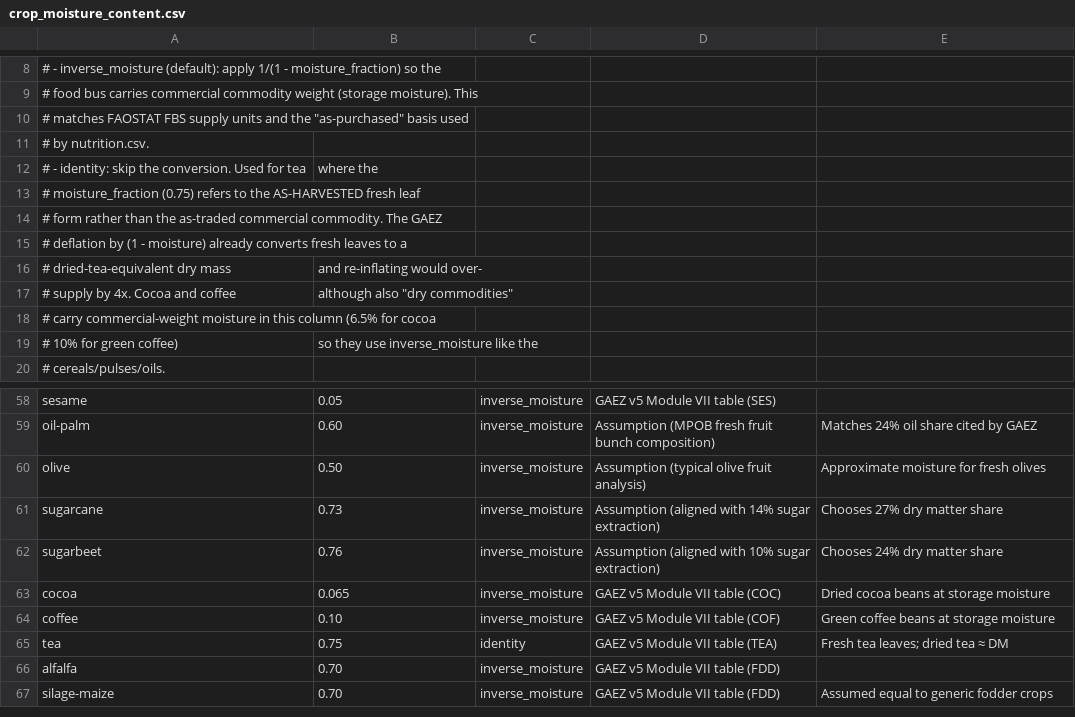
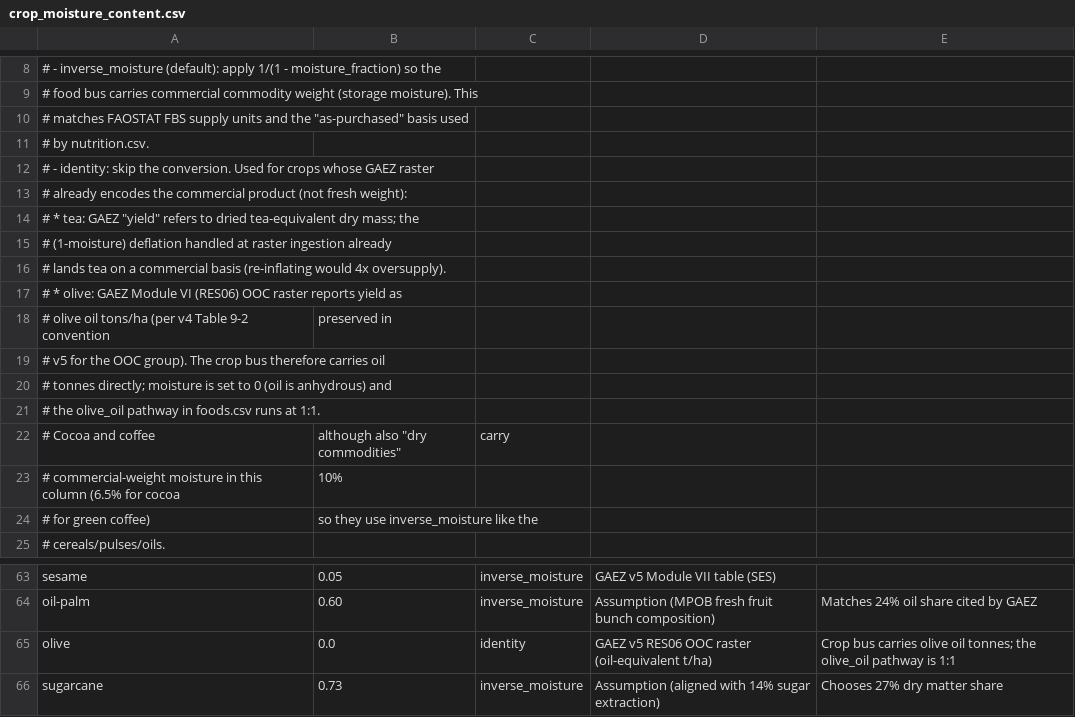
Before and after one commit to Sustainable-Solutions-Lab/GLADE, a CSV file: data/curated/crop_moisture_content.csv, drawn as a sheet; only a part is shown, gaps mark what is left out; the shorter side is filled out with more unchanged rows.

Commit message:
fix: treat olive on oil basis and deflate OOC harvested area
GAEZ v5 Module VI ("Actual yield and production") reports the
"Olives and other minor oil crops" (OOC) raster in oil-equivalent
t/ha, not fresh fruit. The model was treating the raster value as
fresh-fruit yield and additionally applying the olive_oil pathway
0.20 extraction factor, under-producing olive oil by ~5x. The OOC
harvested-area raster also bundles olive land with linseed, mustard,
safflower and other minor oilseed land (~50% non-olive globally),
so 100% attribution to olive over-credited olive's land base.

Two corrections, applied together so olive lands at the right
end-to-end mass balance:

* The olive crop bus now carries olive oil tonnes directly.
  crop_moisture_content sets moisture to 0 with identity policy,
  the olive_oil pathway in foods.csv runs at 1:1, and
  prepare_fao_edible_portion forces olive's edible-portion
  coefficient to 1.0 (the FAO 0.9 value refers to fresh fruit pulp
  vs pit and does not apply to oil).

* A new rule build_ooc_olive_area_share computes the per-country
  FAOSTAT olive share of total OOC area harvested and deflates the
  olive harvested-area raster accordingly. Countries with no QCL
  OOC reporting fall back to the global olive share.

Validation effect: global olive-oil consumption goes from 1.03 Mt
(vs 3.5 Mt FBS baseline) to 3.74 Mt; oil food-group slack drops
from 4.35 Mt to 1.53 Mt (-65%); per-country olive-oil consumption
in the top consumers (ESP, ITA, USA, TUR, GRC, FRA, MAR, DZA)
matches the baseline to 6 decimal places.

```diff
--- a/data/curated/crop_moisture_content.csv
+++ b/data/curated/crop_moisture_content.csv
@@ -11,10 +11,15 @@
 #       by nutrition.csv.
-#     - identity: skip the conversion. Used for tea, where the
-#       moisture_fraction (0.75) refers to the AS-HARVESTED fresh leaf
-#       form rather than the as-traded commercial commodity. The GAEZ
-#       deflation by (1 - moisture) already converts fresh leaves to a
-#       dried-tea-equivalent dry mass, and re-inflating would over-
-#       supply by 4x. Cocoa and coffee, although also "dry commodities",
-#       carry commercial-weight moisture in this column (6.5% for cocoa,
-#       10% for green coffee), so they use inverse_moisture like the
+#     - identity: skip the conversion. Used for crops whose GAEZ raster
+#       already encodes the commercial product (not fresh weight):
+#         * tea: GAEZ "yield" refers to dried tea-equivalent dry mass; the
+#           (1-moisture) deflation handled at raster ingestion already
+#           lands tea on a commercial basis (re-inflating would 4x oversupply).
+#         * olive: GAEZ Module VI (RES06) OOC raster reports yield as
+#           olive oil tons/ha (per v4 Table 9-2 convention, preserved in
+#           v5 for the OOC group). The crop bus therefore carries oil
+#           tonnes directly; moisture is set to 0 (oil is anhydrous) and
+#           the olive_oil pathway in foods.csv runs at 1:1.
+#       Cocoa and coffee, although also "dry commodities", carry
+#       commercial-weight moisture in this column (6.5% for cocoa, 10%
+#       for green coffee), so they use inverse_moisture like the
 #       cereals/pulses/oils.
@@ -59,3 +64,3 @@ sesame,0.05,inverse_moisture,GAEZ v5 Module VII table (SES),
 oil-palm,0.60,inverse_moisture,Assumption (MPOB fresh fruit bunch composition),Matches 24% oil share cited by GAEZ
-olive,0.50,inverse_moisture,Assumption (typical olive fruit analysis),Approximate moisture for fresh olives
+olive,0.0,identity,GAEZ v5 RES06 OOC raster (oil-equivalent t/ha),Crop bus carries olive oil tonnes; the olive_oil pathway is 1:1
 sugarcane,0.73,inverse_moisture,Assumption (aligned with 14% sugar extraction),Chooses 27% dry matter share
```
Also changed, not shown: data/curated/foods.csv, 4 other files.
